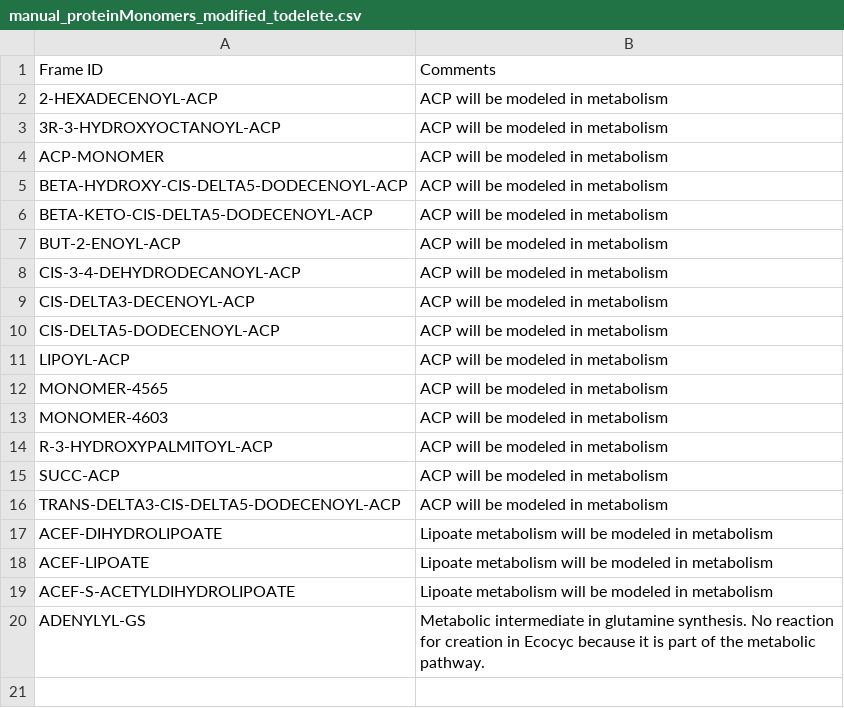
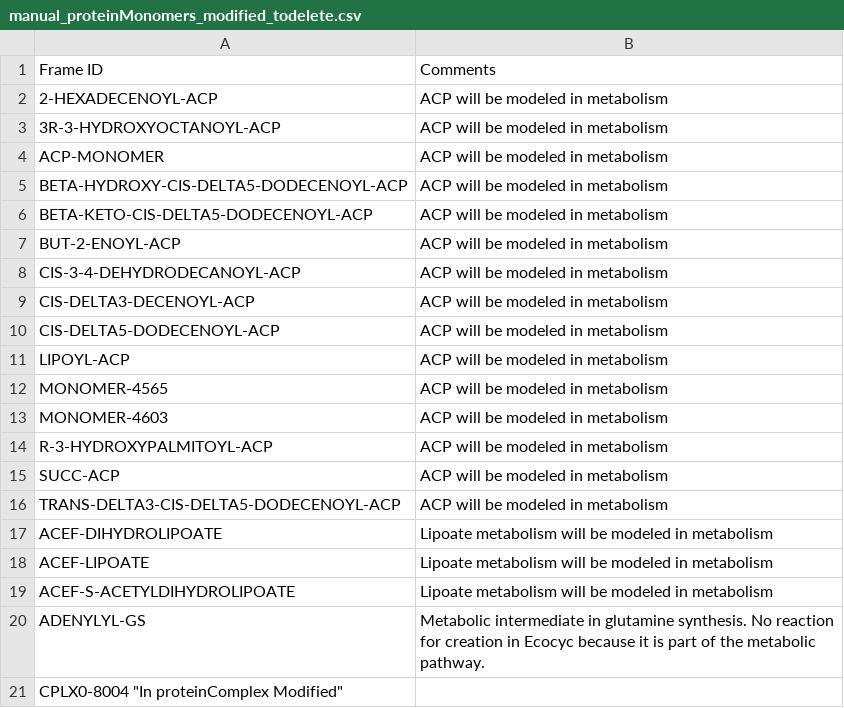
Before and after one commit to CovertLab/WholeCellEcoliRelease, a CSV file: data/interm_manual/manual_proteinMonomers_modified_todelete.csv, drawn as a sheet.

Commit message:
Update manual_proteinMonomers_modified_todelete.csv

```diff
--- a/data/interm_manual/manual_proteinMonomers_modified_todelete.csv
+++ b/data/interm_manual/manual_proteinMonomers_modified_todelete.csv
@@ -20 +20,2 @@
 "ADENYLYL-GS"	"Metabolic intermediate in glutamine synthesis. No reaction for creation in Ecocyc because it is part of the metabolic pathway."
+"CPLX0-8004"  "In proteinComplex Modified"
```
